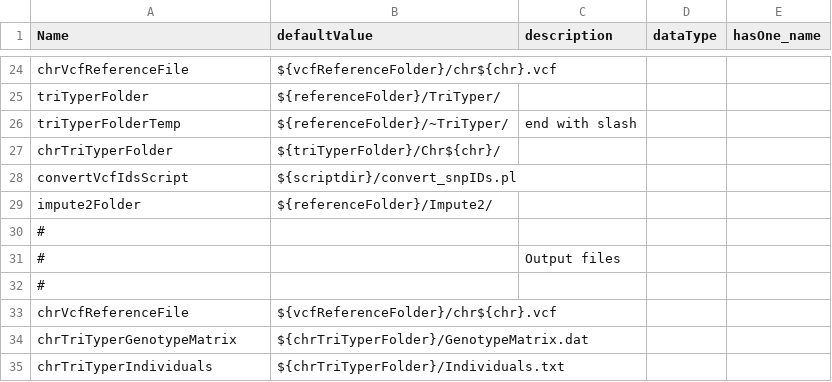
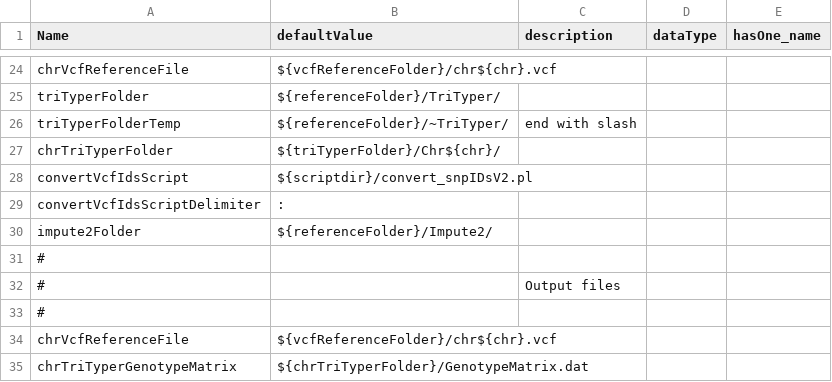
Before and after one commit to molgenis/molgenis_apps-legacy, a CSV file: modules/compute/protocols/imputation/prepareReference/parameters.csv, drawn as a sheet; only a part is shown, gaps mark what is left out; the shorter side is filled out with more unchanged rows.

Commit message:
Updated createReference pipeline to accomodate snpID delimiter. Changed Impute2 pipeline to use correct java/python versions etc.

```diff
--- a/modules/compute/protocols/imputation/prepareReference/parameters.csv
+++ b/modules/compute/protocols/imputation/prepareReference/parameters.csv
@@ -27,3 +27,4 @@ triTyperFolderTemp,${referenceFolder}/~TriTyper/,end with slash,,
 chrTriTyperFolder,${triTyperFolder}/Chr${chr}/,,,
-convertVcfIdsScript,${scriptdir}/convert_snpIDs.pl,,,
+convertVcfIdsScript,${scriptdir}/convert_snpIDsV2.pl,,,
+convertVcfIdsScriptDelimiter,:,,,
 impute2Folder,${referenceFolder}/Impute2/,,,
```
Also changed, not shown: modules/compute/protocols/imputation/impute2/parameters.csv, 5 other files.
